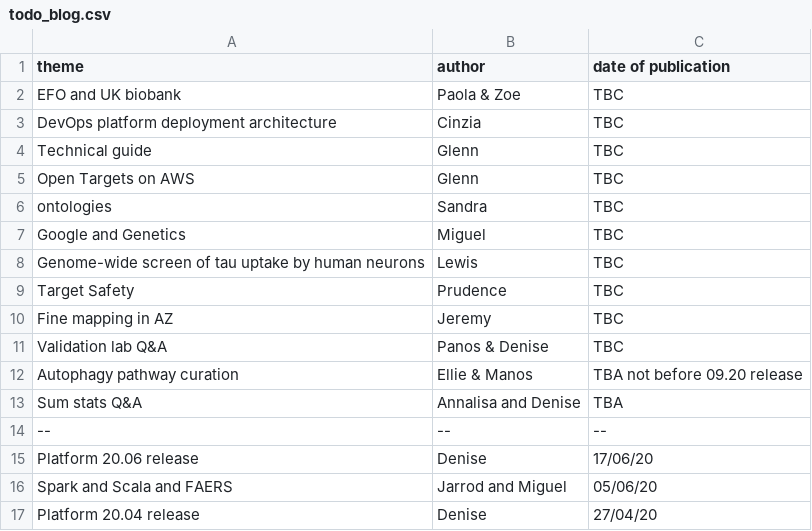
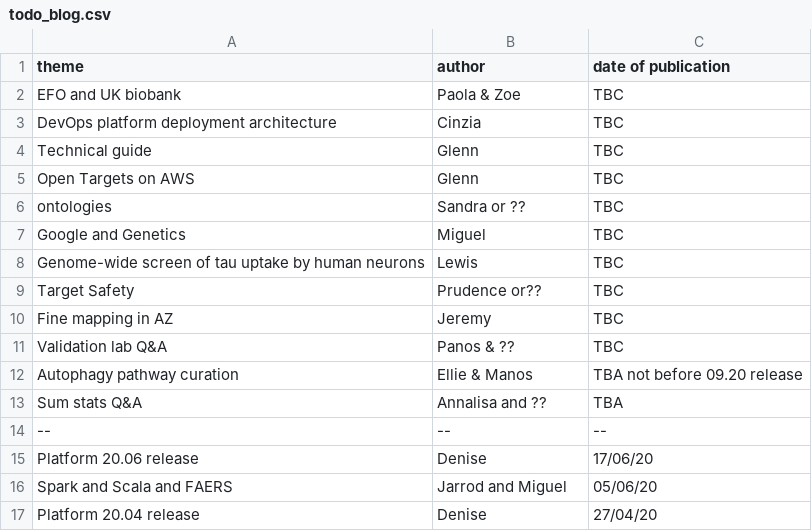
Before and after one commit to emcdonagh-OT/outreach, a CSV file: todo_blog.csv, drawn as a sheet; only a part is shown.

Commit message:
Update todo_blog.csv

```diff
--- a/todo_blog.csv
+++ b/todo_blog.csv
@@ -5,10 +5,10 @@ Technical guide, Glenn,TBC,
 Open Targets on AWS, Glenn,TBC,
-ontologies, Sandra, TBC,
+ontologies, Sandra or ??, TBC,
 Google and Genetics, Miguel, TBC,
 Genome-wide screen of tau uptake by human neurons, Lewis, TBC,
-Target Safety, Prudence, TBC,
+Target Safety, Prudence or??, TBC,
 Fine mapping in AZ, Jeremy, TBC,
-Validation lab Q&A, Panos & Denise, TBC,
+Validation lab Q&A, Panos & ??, TBC,
 Autophagy pathway curation, Ellie & Manos, TBA not before 09.20 release,
-Sum stats Q&A, Annalisa and Denise, TBA,
+Sum stats Q&A, Annalisa and ??, TBA,
 --,--,--,
```
